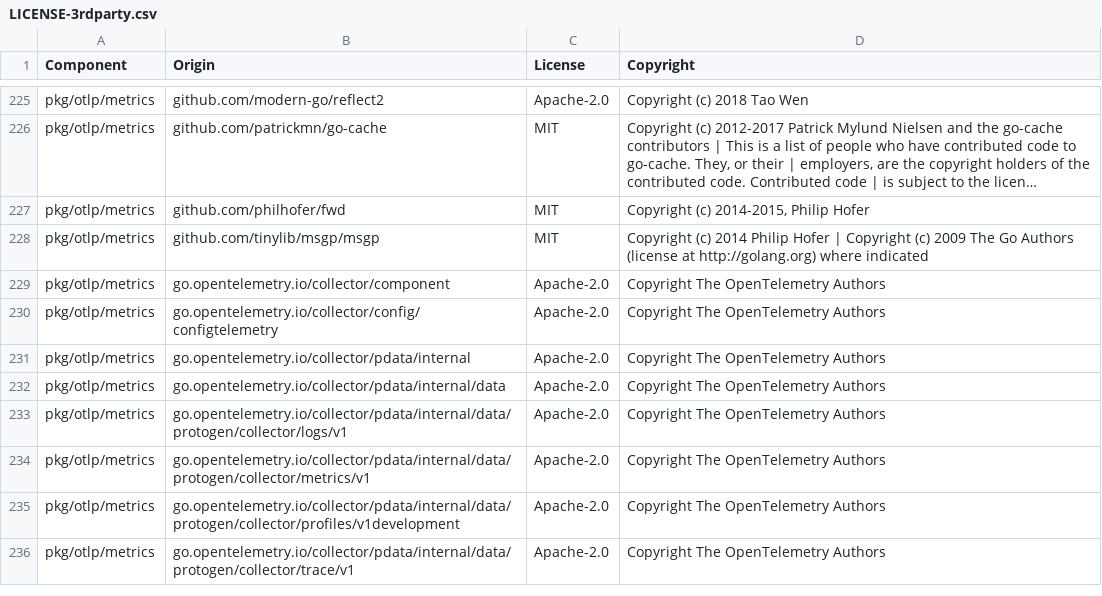
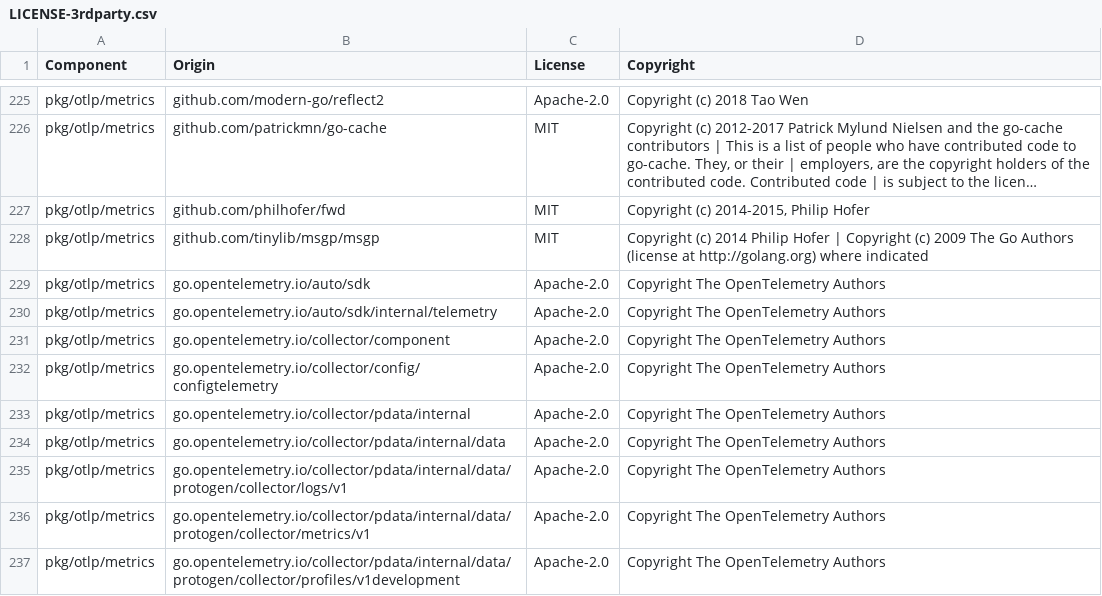
Before and after one commit to DataDog/opentelemetry-mapping-go, a CSV file: LICENSE-3rdparty.csv, drawn as a sheet; only a part is shown, gaps mark what is left out; the shorter side is filled out with more unchanged rows; long unchanged cells end in …; the diff names each change by its address in the sheet, - before the commit and + after, or states it on an @@ line.

Commit message:
license

```diff
--- a/LICENSE-3rdparty.csv
+++ b/LICENSE-3rdparty.csv
+row 229: pkg/otlp/metrics | go.opentelemetry.io/auto/sdk | Apache-2.0 | Copyright The OpenTelemetry Authors
+row 230: pkg/otlp/metrics | go.opentelemetry.io/auto/sdk/internal/telemetry | Apache-2.0 | Copyright The OpenTelemetry Authors
```
